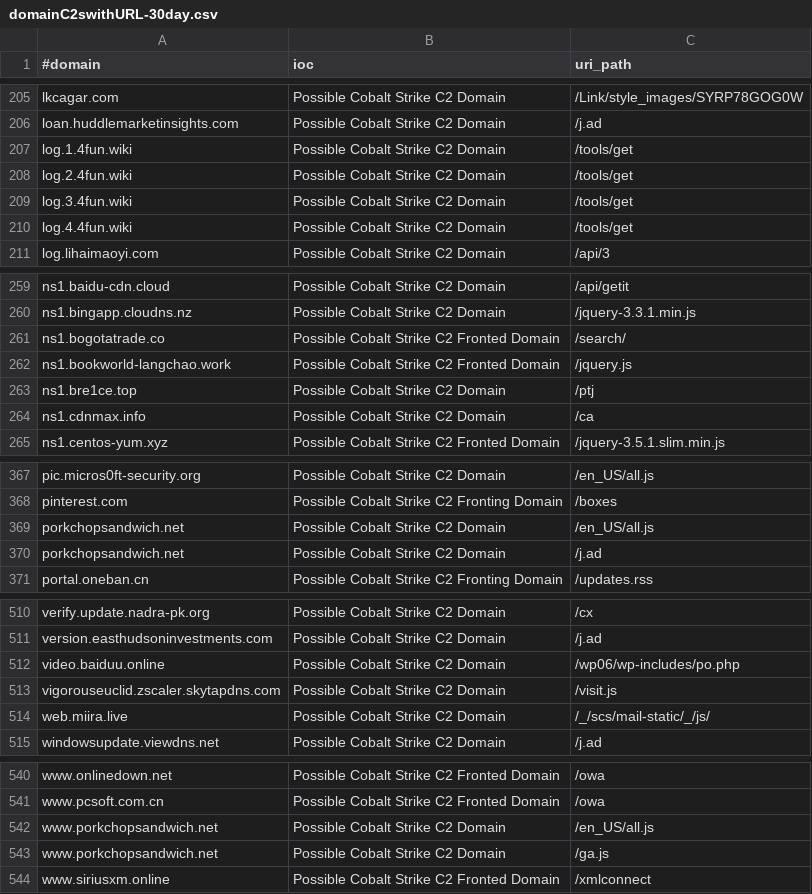
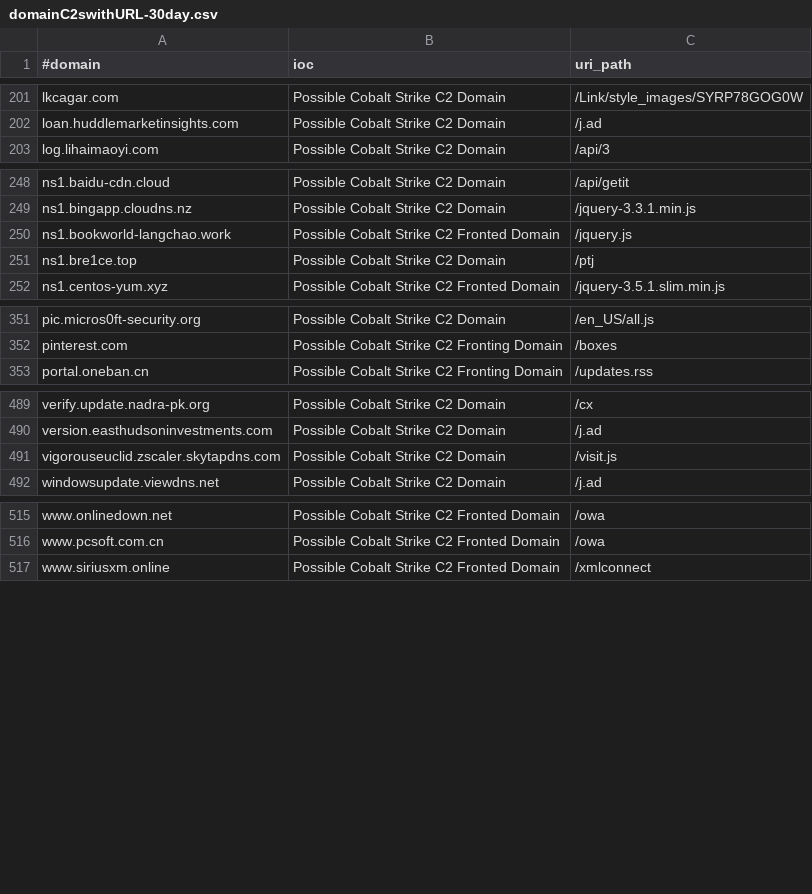
Before and after one commit to beac0n5/C2IntelFeeds, a CSV file: feeds/domainC2swithURL-30day.csv, drawn as a sheet; only a part is shown, gaps mark what is left out; the diff covers the shown part only; the diff names each change by its address in the sheet, - before the commit and + after, or states it on an @@ line.

```diff
--- a/feeds/domainC2swithURL-30day.csv
+++ b/feeds/domainC2swithURL-30day.csv
-row 207: log.1.4fun.wiki | Possible Cobalt Strike C2 Domain | /tools/get
-row 208: log.2.4fun.wiki | Possible Cobalt Strike C2 Domain | /tools/get
-row 209: log.3.4fun.wiki | Possible Cobalt Strike C2 Domain | /tools/get
-row 210: log.4.4fun.wiki | Possible Cobalt Strike C2 Domain | /tools/get
-row 261: ns1.bogotatrade.co | Possible Cobalt Strike C2 Fronted Domain | /search/
-row 264: ns1.cdnmax.info | Possible Cobalt Strike C2 Domain | /ca
-row 369: porkchopsandwich.net | Possible Cobalt Strike C2 Domain | /en_US/all.js
-row 370: porkchopsandwich.net | Possible Cobalt Strike C2 Domain | /j.ad
-row 512: video.baiduu.online | Possible Cobalt Strike C2 Domain | /wp06/wp-includes/po.php
-row 514: web.miira.live | Possible Cobalt Strike C2 Domain | /_/scs/mail-static/_/js/
-row 542: www.porkchopsandwich.net | Possible Cobalt Strike C2 Domain | /en_US/all.js
-row 543: www.porkchopsandwich.net | Possible Cobalt Strike C2 Domain | /ga.js
```
Also changed, not shown: 16 removed rows elsewhere in this file, feeds/IPC2s-30day.csv, feeds/domainC2swithURLwithIP-30day-filter-abused.csv, 20 other files.
